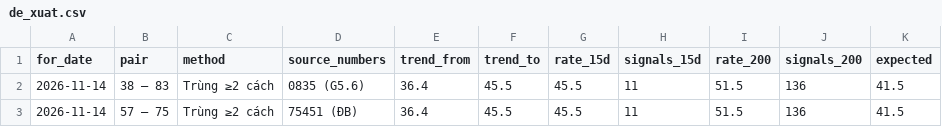
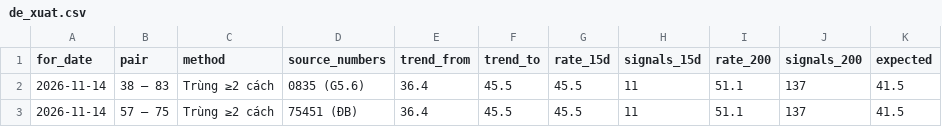
Before and after one commit to chutieuhamchoi/Nghiencuu, a CSV file: xsmb/data/de_xuat.csv, drawn as a sheet.

```diff
--- a/xsmb/data/de_xuat.csv
+++ b/xsmb/data/de_xuat.csv
@@ -1,3 +1,3 @@
 for_date,pair,method,source_numbers,trend_from,trend_to,rate_15d,signals_15d,rate_200,signals_200,expected
-2026-11-14,38 – 83,Trùng ≥2 cách,0835 (G5.6),36.4,45.5,45.5,11,51.5,136,41.5
-2026-11-14,57 – 75,Trùng ≥2 cách,75451 (ĐB),36.4,45.5,45.5,11,51.5,136,41.5
+2026-11-14,38 – 83,Trùng ≥2 cách,0835 (G5.6),36.4,45.5,45.5,11,51.1,137,41.5
+2026-11-14,57 – 75,Trùng ≥2 cách,75451 (ĐB),36.4,45.5,45.5,11,51.1,137,41.5
```
Also changed, not shown: xsmb/data/best.csv, xsmb/data/nhat_ky_cach.csv, 4 other files.
